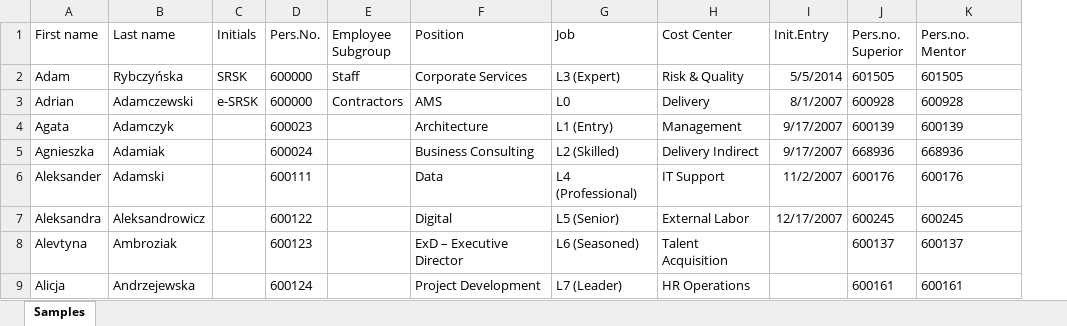
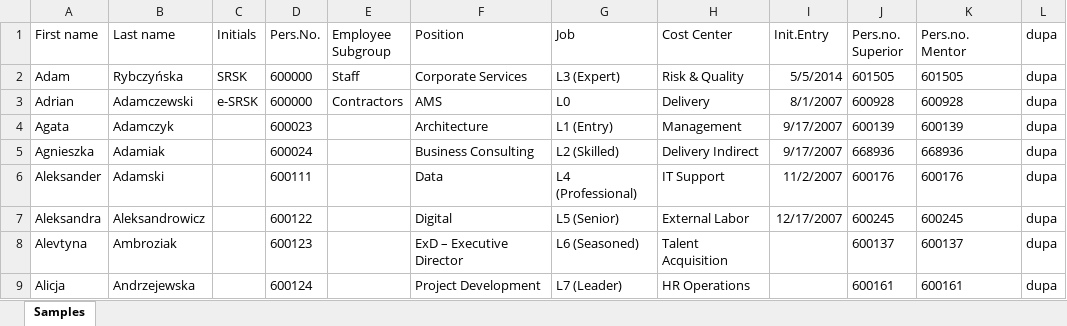
Before and after one commit to TCJ23/mentoring, an Excel workbook: Sample_SAP_DevMan_20180821.xlsx, sheet Samples, drawn as a sheet; only a part is shown; values as stored, in another font and other column widths than the file's, no borders; the diff names each change by its address in the sheet, - before the commit and + after, or states it on an @@ line.

Commit message:
Issue#17  REQ 3.1  ADD GREEN UNIT TEST for scenario in which SAP generates additional column   refactor

```diff
--- a/Sample_SAP_DevMan_20180821.xlsx (sheet Samples)
+++ b/Sample_SAP_DevMan_20180821.xlsx (sheet Samples)
+column L (dupa), rows 2-9: all dupa
```
Also changed, not shown: 2 other files.
